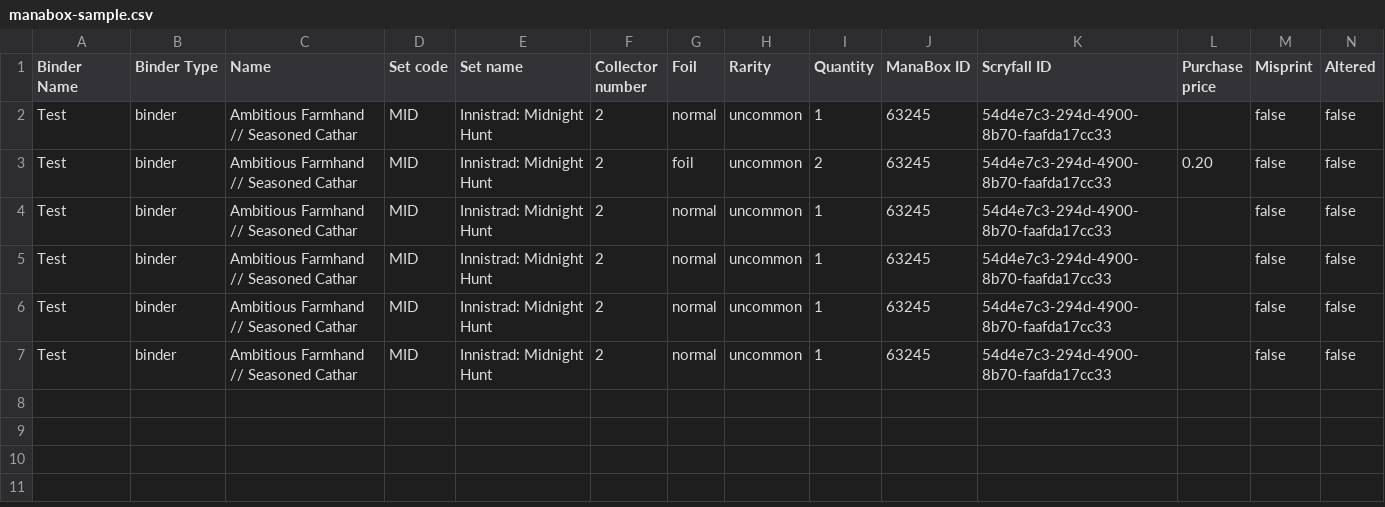
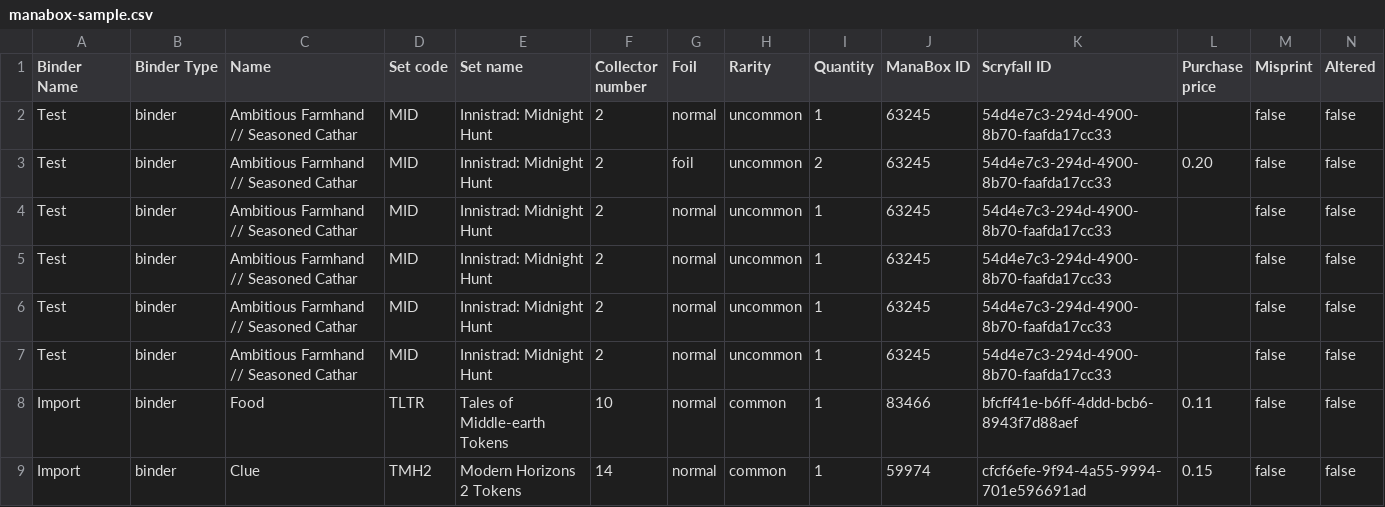
Before and after one commit to StepKie/MtgCsvHelper, a CSV file: MtgCsvHelper/Resources/SampleCsvs/Samples/manabox-sample.csv, drawn as a sheet; only a part is shown; rows hold the shown columns only; the diff names each change by its address in the sheet, - before the commit and + after, or states it on an @@ line.

```diff
--- a/MtgCsvHelper/Resources/SampleCsvs/Samples/manabox-sample.csv
+++ b/MtgCsvHelper/Resources/SampleCsvs/Samples/manabox-sample.csv
+row 8: Import | binder | Food | TLTR | Tales of Middle-earth Tokens | 10 | normal | common | 1 | 83466 | bfcff41e-b6ff-4ddd-bcb6-8943f7d88aef | 0.11 | false | false
+row 9: Import | binder | Clue | TMH2 | Modern Horizons 2 Tokens | 14 | normal | common | 1 | 59974 | cfcf6efe-9f94-4a55-9994-701e596691ad | 0.15 | false | false
```
Also changed, not shown: MtgCsvHelper/Resources/SampleCsvs/Samples/deckbox-sample.csv, MtgCsvHelper/Resources/SampleCsvs/Samples/dragonshield-sample.csv, 3 other files.
